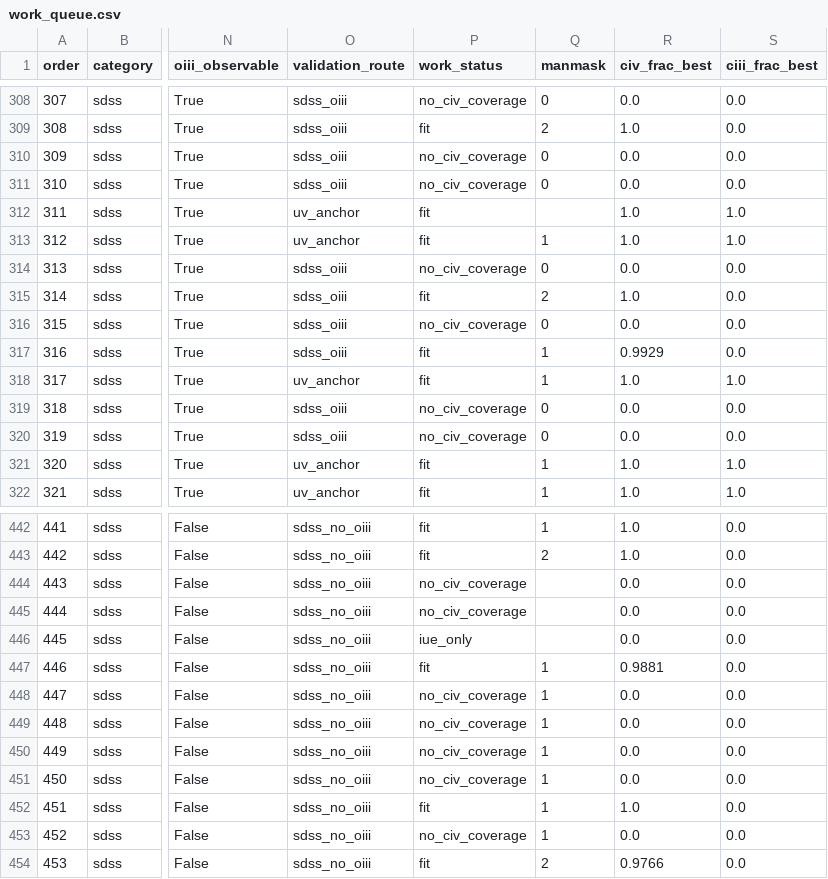
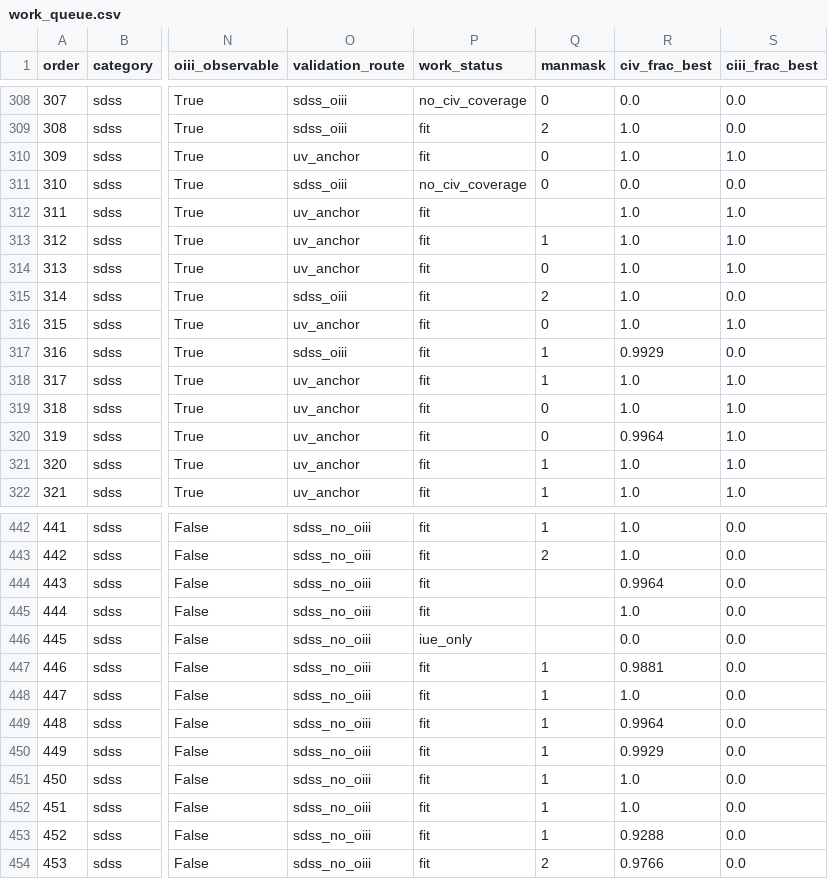
Before and after one commit to gtrichards/HST-Paper, a CSV file: Data/work_queue.csv, drawn as a sheet; only a part is shown, gaps mark what is left out; the diff covers the shown part only; the diff names each change by its address in the sheet, - before the commit and + after, or states it on an @@ line.

```diff
--- a/Data/work_queue.csv
+++ b/Data/work_queue.csv
-O310 (validation_route): sdss_oiii
+O310 (validation_route): uv_anchor
-P310 (work_status): no_civ_coverage
+P310 (work_status): fit
-R310 (civ_frac_best): 0.0
+R310 (civ_frac_best): 1.0
-S310 (ciii_frac_best): 0.0
+S310 (ciii_frac_best): 1.0
-O314 (validation_route): sdss_oiii
+O314 (validation_route): uv_anchor
-P314 (work_status): no_civ_coverage
+P314 (work_status): fit
-R314 (civ_frac_best): 0.0
+R314 (civ_frac_best): 1.0
-S314 (ciii_frac_best): 0.0
+S314 (ciii_frac_best): 1.0
-O316 (validation_route): sdss_oiii
+O316 (validation_route): uv_anchor
-P316 (work_status): no_civ_coverage
+P316 (work_status): fit
-R316 (civ_frac_best): 0.0
+R316 (civ_frac_best): 1.0
-S316 (ciii_frac_best): 0.0
+S316 (ciii_frac_best): 1.0
-O319:O320 (validation_route): sdss_oiii
+O319:O320 (validation_route): uv_anchor
-P319:P320 (work_status): no_civ_coverage
+P319:P320 (work_status): fit
-R319 (civ_frac_best): 0.0
+R319 (civ_frac_best): 1.0
-S319:S320 (ciii_frac_best): 0.0
+S319:S320 (ciii_frac_best): 1.0
-R320 (civ_frac_best): 0.0
+R320 (civ_frac_best): 0.9964
-P444:P445 (work_status): no_civ_coverage
+P444:P445 (work_status): fit
-R444 (civ_frac_best): 0.0
+R444 (civ_frac_best): 0.9964
-R445 (civ_frac_best): 0.0
+R445 (civ_frac_best): 1.0
-P448:P451 (work_status): no_civ_coverage
+P448:P451 (work_status): fit
-R448 (civ_frac_best): 0.0
+R448 (civ_frac_best): 1.0
-R449 (civ_frac_best): 0.0
+R449 (civ_frac_best): 0.9964
-R450 (civ_frac_best): 0.0
+R450 (civ_frac_best): 0.9929
-R451 (civ_frac_best): 0.0
+R451 (civ_frac_best): 1.0
-P453 (work_status): no_civ_coverage
+P453 (work_status): fit
-R453 (civ_frac_best): 0.0
+R453 (civ_frac_best): 0.9288
```
Also changed, not shown: 147 edited cells elsewhere in this file, 2 other files.
